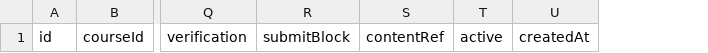
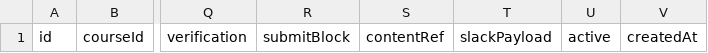
Before and after one commit to slackadmin-coder/SlackLMS, a CSV file: docs/generated_csv/lessons.csv, drawn as a sheet; only a part is shown, gaps mark what is left out; the diff names each change by its address in the sheet, - before the commit and + after, or states it on an @@ line.

Commit message:
Support direct Slack payload delivery from lesson records

```diff
--- a/docs/generated_csv/lessons.csv
+++ b/docs/generated_csv/lessons.csv
+column T, row 1: slackPayload
```
Also changed, not shown: 4 other files.
